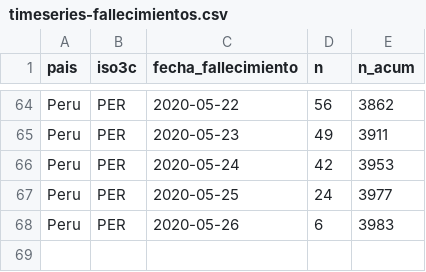
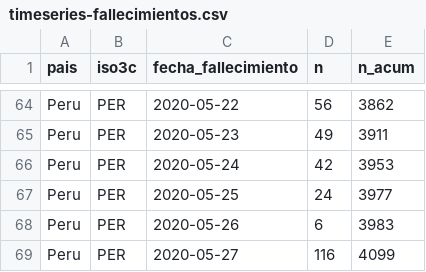
Before and after one commit to jmcastagnetto/covid-19-peru-limpiar-datos-minsa, a CSV file: datos/timeseries-fallecimientos.csv, drawn as a sheet; only a part is shown, gaps mark what is left out; the diff names each change by its address in the sheet, - before the commit and + after, or states it on an @@ line.

```diff
--- a/datos/timeseries-fallecimientos.csv
+++ b/datos/timeseries-fallecimientos.csv
+row 69: Peru | PER | 2020-05-27 | 116 | 4099
```
Also changed, not shown: datos/timeseries-casos.csv, datos/timeseries-fallecimientos-lugares.csv, 7 other files.
